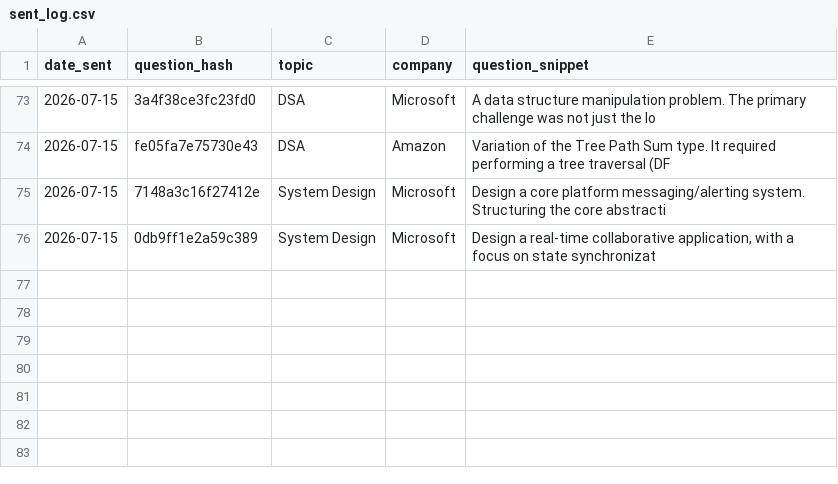
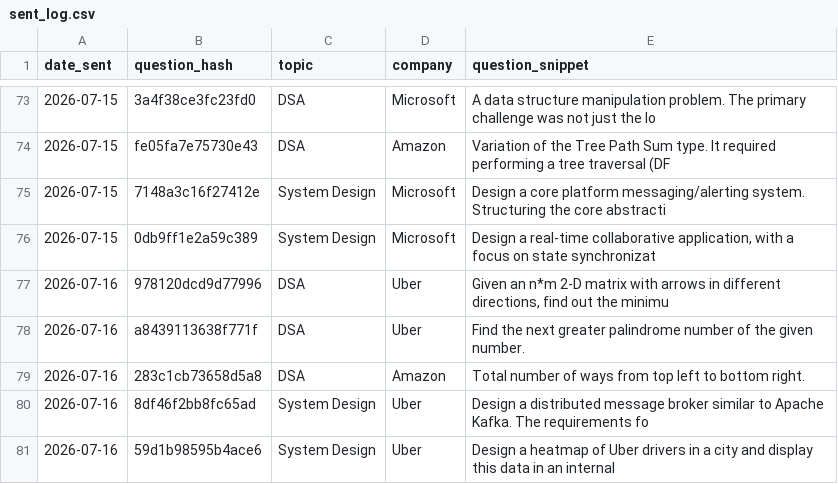
Before and after one commit to ayush95123/daily-iq, a CSV file: sent_log.csv, drawn as a sheet; only a part is shown, gaps mark what is left out.

```diff
--- a/sent_log.csv
+++ b/sent_log.csv
@@ -76 +76,6 @@ date_sent,question_hash,topic,company,question_snippet
 2026-07-15,0db9ff1e2a59c389,System Design,Microsoft,"Design a real-time collaborative application, with a focus on state synchronizat"
+2026-07-16,978120dcd9d77996,DSA,Uber,"Given an n*m 2-D matrix with arrows in different directions, find out the minimu"
+2026-07-16,a8439113638f771f,DSA,Uber,Find the next greater palindrome number of the given number.
+2026-07-16,283c1cb73658d5a8,DSA,Amazon,Total number of ways from top left to bottom right.
+2026-07-16,8df46f2bb8fc65ad,System Design,Uber,Design a distributed message broker similar to Apache Kafka. The requirements fo
+2026-07-16,59d1b98595b4ace6,System Design,Uber,Design a heatmap of Uber drivers in a city and display this data in an internal
```
